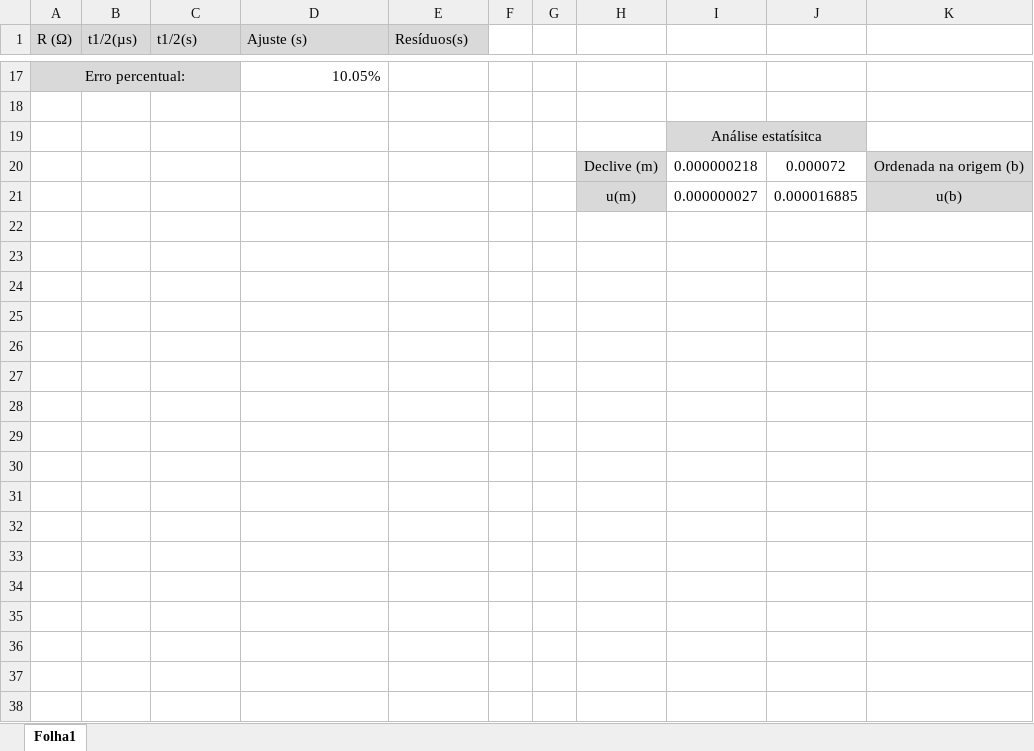
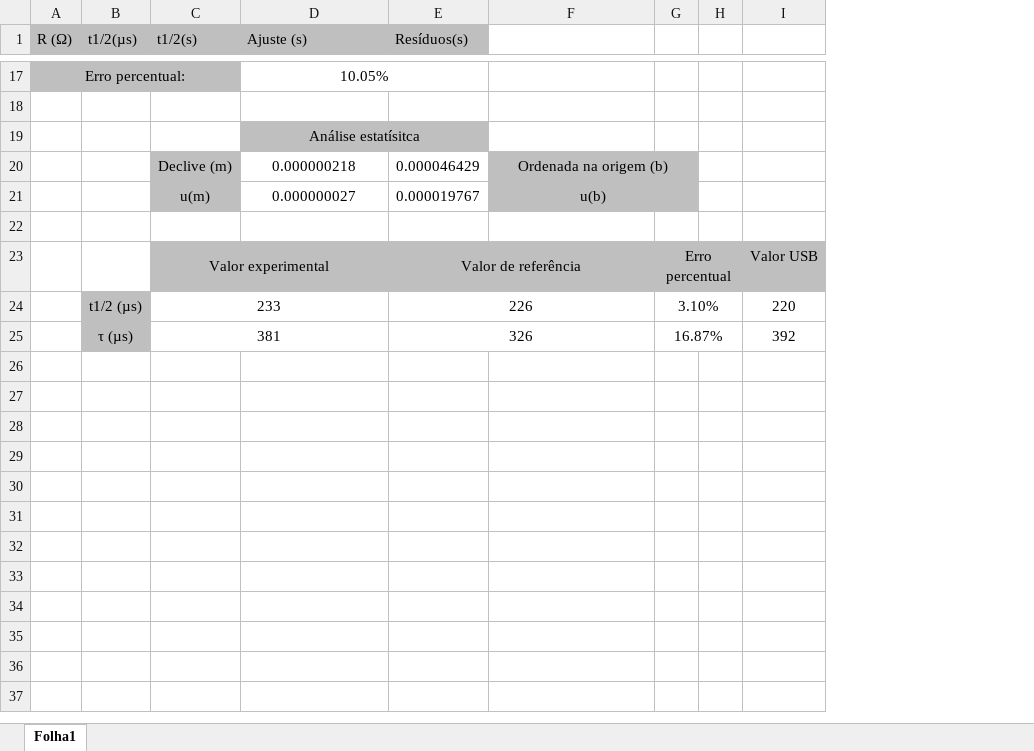
Before and after one commit to sergisousa/LABSFISICAI, an Excel workbook: T8A - Condensadores.xlsx, sheet Folha1, drawn as a sheet; only a part is shown, gaps mark what is left out; values as stored, in another font and other column widths than the file's, no borders; charts and pictures not drawn; removed rows and columns are numbered as before the commit, all else as after; the diff covers the shown part only; the diff names each change by its address in the sheet, - before the commit and + after, or states it on an @@ line.

Commit message:
T8A - FINAL

```diff
--- a/T8A - Condensadores.xlsx (sheet Folha1)
+++ b/T8A - Condensadores.xlsx (sheet Folha1)
-column F, empty
-column G, empty
-column H, empty
-column I, row 19: Análise estatísitca
-column J, empty
+column G, rows 23-25: Erro percentual | 3.10% | 16.87%
+column H, empty
+column I, rows 23-25: Valor USB | 220 | 392
-A1:E1 fill: #D9D9D9
+A1:E1 fill: #BFBFBF
-A17:C17 fill: #D9D9D9
+A17:C17 fill: #BFBFBF
-D17 alignment: right
+D17 alignment: center
+D17:E17 merged
+row 19:  |  |  | Análise estatísitca
+row 20:  |  | Declive (m) | 0.000000218 | 0.000046429 | Ordenada na origem (b)
+row 21:  |  | u(m) | 0.000000027 | 0.000019767 | u(b)
-row 20:  |  |  |  |  |  |  | Declive (m) | 0.000000218 | 0.000072 | Ordenada na origem (b)
-row 21:  |  |  |  |  |  |  | u(m) | 0.000000027 | 0.000016885 | u(b)
-row 23: (empty)
+row 23:  |  | Valor experimental |  | Valor de referência |  | Erro percentual |  | Valor USB
-C23:E23 fill: none
+C23:E23 fill: #BFBFBF
+C23:D23 merged
+E23:F23 merged
-F23 fill: none
+F23 fill: #BFBFBF
-row 24: (empty)
+row 24:  | t1/2 (µs) | 233 |  | 226 |  | 3.10% |  | 220
-B24:B25 fill: none
+B24:B25 fill: #BFBFBF
+C24:D24 merged
+E24:F24 merged
-row 25: (empty)
+row 25:  | τ (µs) | 381 |  | 326 |  | 16.87% |  | 392
+C25:D25 merged
+E25:F25 merged
-row 25: (empty)
-row 26: (empty)
-row 27: (empty)
-row 28: (empty)
-row 29: (empty)
-row 30: (empty)
-row 31: (empty)
-row 32: (empty)
-row 33: (empty)
-row 34: (empty)
-row 35: (empty)
-row 36: (empty)
-row 37: (empty)
-row 38: (empty)
```
Also changed, not shown: 10 added rows, 13 removed rows, cell formats and merged cells elsewhere in this sheet, formulas that keep their value, charts or pictures.
